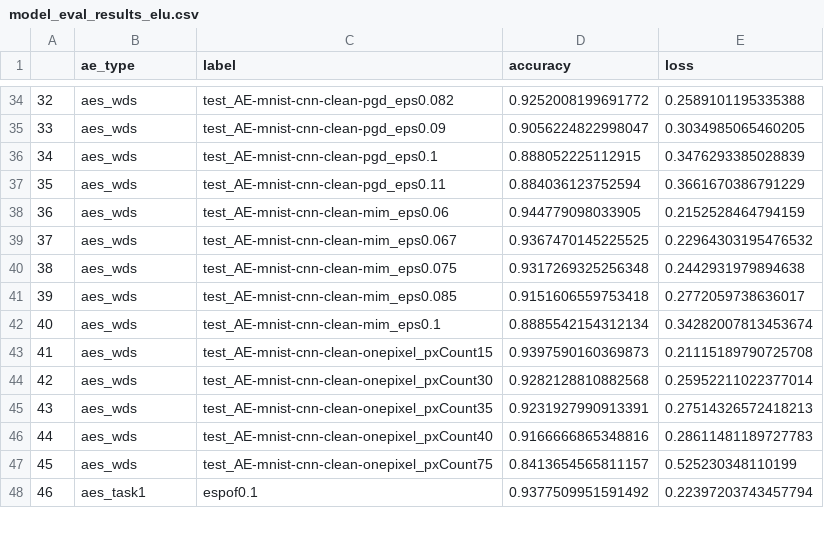
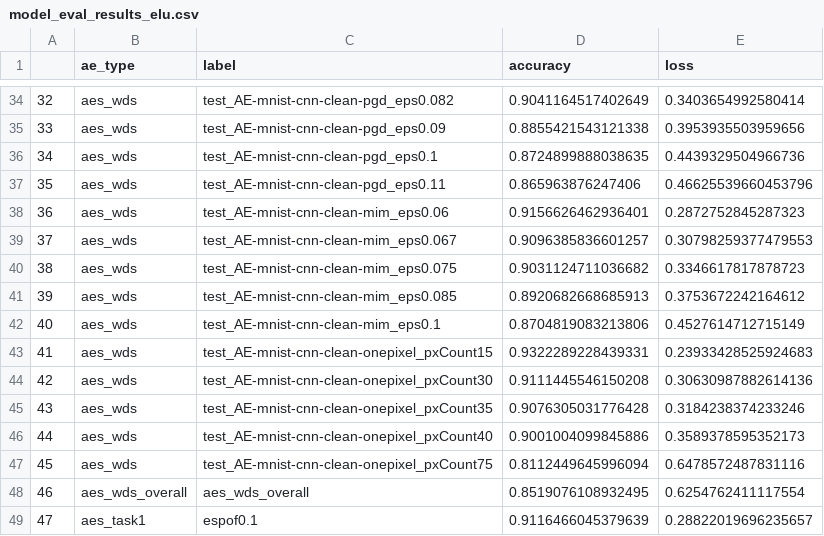
Before and after one commit to Jacob-L-Vincent/project-athena, a CSV file: task2/model_eval_results_elu.csv, drawn as a sheet; only a part is shown, gaps mark what is left out; addresses are those after the commit; the diff covers the shown part only; the diff names each change by its address in the sheet, - before the commit and + after, or states it on an @@ line.

Commit message:
re-ran evaluate to get overall accuraccy also

```diff
--- a/task2/model_eval_results_elu.csv
+++ b/task2/model_eval_results_elu.csv
-D34 (accuracy): 0.9252008199691772
+D34 (accuracy): 0.9041164517402649
-E34 (loss): 0.2589101195335388
+E34 (loss): 0.3403654992580414
-D35 (accuracy): 0.9056224822998047
+D35 (accuracy): 0.8855421543121338
-E35 (loss): 0.3034985065460205
+E35 (loss): 0.3953935503959656
-D36 (accuracy): 0.888052225112915
+D36 (accuracy): 0.8724899888038635
-E36 (loss): 0.3476293385028839
+E36 (loss): 0.4439329504966736
-D37 (accuracy): 0.884036123752594
+D37 (accuracy): 0.865963876247406
-E37 (loss): 0.3661670386791229
+E37 (loss): 0.46625539660453796
-D38 (accuracy): 0.944779098033905
+D38 (accuracy): 0.9156626462936401
-E38 (loss): 0.2152528464794159
+E38 (loss): 0.2872752845287323
-D39 (accuracy): 0.9367470145225525
+D39 (accuracy): 0.9096385836601257
-E39 (loss): 0.22964303195476532
+E39 (loss): 0.30798259377479553
-D40 (accuracy): 0.9317269325256348
+D40 (accuracy): 0.9031124711036682
-E40 (loss): 0.2442931979894638
+E40 (loss): 0.3346617817878723
-D41 (accuracy): 0.9151606559753418
+D41 (accuracy): 0.8920682668685913
-E41 (loss): 0.2772059738636017
+E41 (loss): 0.3753672242164612
-D42 (accuracy): 0.8885542154312134
+D42 (accuracy): 0.8704819083213806
-E42 (loss): 0.34282007813453674
+E42 (loss): 0.4527614712715149
-D43 (accuracy): 0.9397590160369873
+D43 (accuracy): 0.9322289228439331
-E43 (loss): 0.21115189790725708
+E43 (loss): 0.23933428525924683
-D44 (accuracy): 0.9282128810882568
+D44 (accuracy): 0.9111445546150208
-E44 (loss): 0.25952211022377014
+E44 (loss): 0.30630987882614136
-D45 (accuracy): 0.9231927990913391
+D45 (accuracy): 0.9076305031776428
-E45 (loss): 0.27514326572418213
+E45 (loss): 0.3184238374233246
-D46 (accuracy): 0.9166666865348816
+D46 (accuracy): 0.9001004099845886
-E46 (loss): 0.28611481189727783
+E46 (loss): 0.3589378595352173
-D47 (accuracy): 0.8413654565811157
+D47 (accuracy): 0.8112449645996094
-E47 (loss): 0.525230348110199
+E47 (loss): 0.6478572487831116
+row 48: 46 | aes_wds_overall | aes_wds_overall | 0.8519076108932495 | 0.6254762411117554
@@ column A renumbered between rows 49 and 79 @@
-D49 (accuracy): 0.9377509951591492
+D49 (accuracy): 0.9116466045379639
-E49 (loss): 0.22397203743457794
+E49 (loss): 0.28822019696235657
```
Also changed, not shown: 1 added row and 124 edited cells elsewhere in this file, 1 other file.
